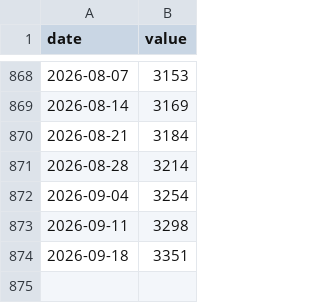
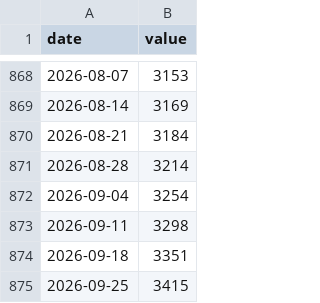
Before and after one commit to sayampalrecha/EIA-data-modelling, a CSV file: data/ng_storage.csv, drawn as a sheet; only a part is shown, gaps mark what is left out.

```diff
--- a/data/ng_storage.csv
+++ b/data/ng_storage.csv
@@ -874 +874,2 @@ date,value
 2026-09-18,3351
+2026-09-25,3415
```
